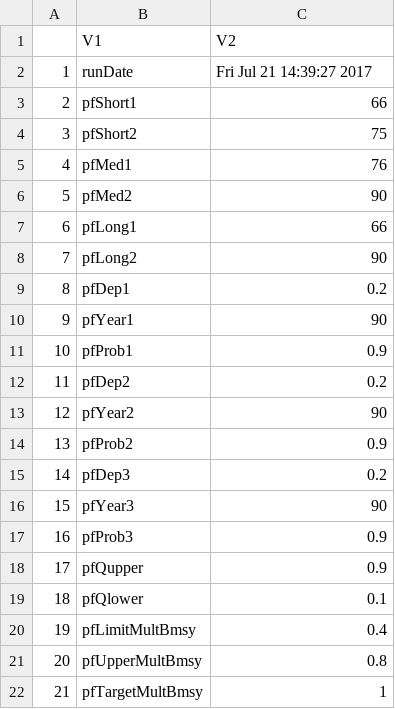
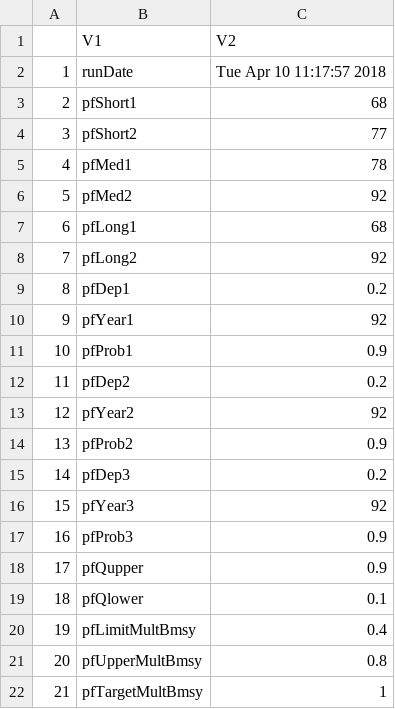
Before and after one commit to mseR-code/mseRmfleet, a CSV file: mserproject/statistics/mseRstatistics_perfParTable.csv, drawn as a sheet.

```diff
--- a/mserproject/statistics/mseRstatistics_perfParTable.csv
+++ b/mserproject/statistics/mseRstatistics_perfParTable.csv
@@ -1,17 +1,17 @@
 "","V1","V2"
-"1","runDate","Fri Jul 21 14:39:27 2017"
-"2","pfShort1","66"
-"3","pfShort2","75"
-"4","pfMed1","76"
-"5","pfMed2","90"
-"6","pfLong1","66"
-"7","pfLong2","90"
+"1","runDate","Tue Apr 10 11:17:57 2018"
+"2","pfShort1","68"
+"3","pfShort2","77"
+"4","pfMed1","78"
+"5","pfMed2","92"
+"6","pfLong1","68"
+"7","pfLong2","92"
 "8","pfDep1","0.2"
-"9","pfYear1","90"
+"9","pfYear1","92"
 "10","pfProb1","0.9"
 "11","pfDep2","0.2"
-"12","pfYear2","90"
+"12","pfYear2","92"
 "13","pfProb2","0.9"
 "14","pfDep3","0.2"
-"15","pfYear3","90"
+"15","pfYear3","92"
 "16","pfProb3","0.9"
```
Also changed, not shown: mserproject/statistics/mseRstatistics_perfTable1.csv, mserproject/statistics/mseRstatistics_perfTable2.csv, 6 other files.
